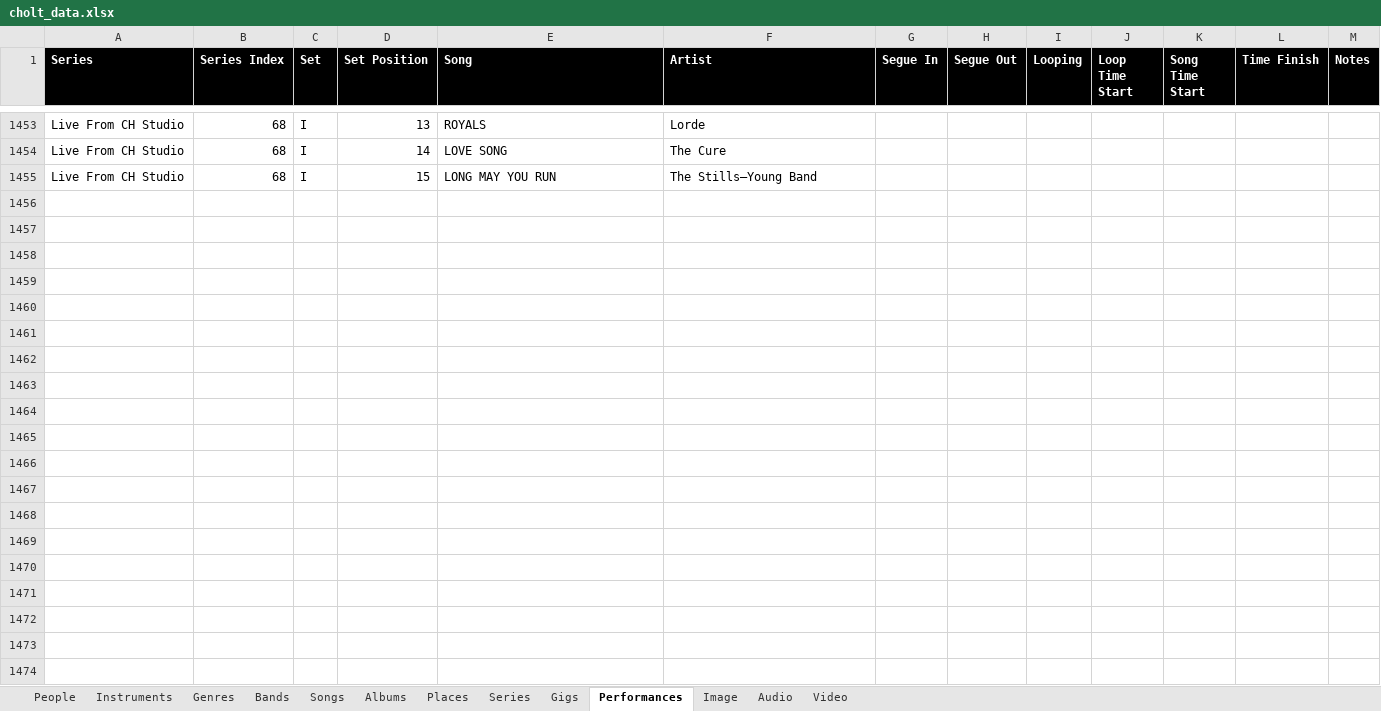
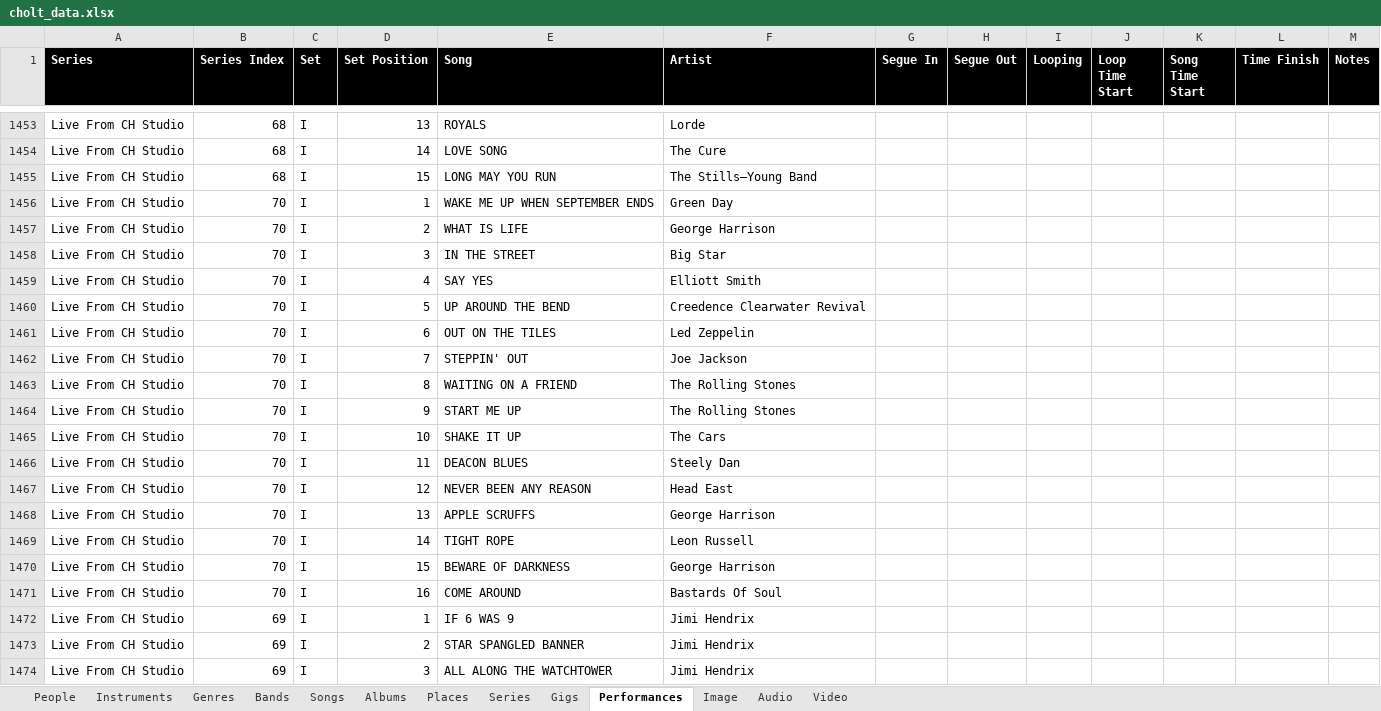
Before and after one commit to TheManInTheShack/ChrisHoltMusic, an Excel workbook: data/cholt_data.xlsx, sheet Performances, drawn as a sheet; only a part is shown, gaps mark what is left out; values as stored, in another font and other column widths than the file's, no borders; the diff covers the shown part only; the diff names each change by its address in the sheet, - before the commit and + after, or states it on an @@ line.

```diff
--- a/data/cholt_data.xlsx (sheet Performances)
+++ b/data/cholt_data.xlsx (sheet Performances)
+row 1456: Live From CH Studio | 70 | I | 1 | WAKE ME UP WHEN SEPTEMBER ENDS | Green Day
+row 1457: Live From CH Studio | 70 | I | 2 | WHAT IS LIFE | George Harrison
+row 1458: Live From CH Studio | 70 | I | 3 | IN THE STREET | Big Star
+row 1459: Live From CH Studio | 70 | I | 4 | SAY YES | Elliott Smith
+row 1460: Live From CH Studio | 70 | I | 5 | UP AROUND THE BEND | Creedence Clearwater Revival
+row 1461: Live From CH Studio | 70 | I | 6 | OUT ON THE TILES | Led Zeppelin
+row 1462: Live From CH Studio | 70 | I | 7 | STEPPIN' OUT | Joe Jackson
+row 1463: Live From CH Studio | 70 | I | 8 | WAITING ON A FRIEND | The Rolling Stones
+row 1464: Live From CH Studio | 70 | I | 9 | START ME UP | The Rolling Stones
+row 1465: Live From CH Studio | 70 | I | 10 | SHAKE IT UP | The Cars
+row 1466: Live From CH Studio | 70 | I | 11 | DEACON BLUES | Steely Dan
+row 1467: Live From CH Studio | 70 | I | 12 | NEVER BEEN ANY REASON | Head East
+row 1468: Live From CH Studio | 70 | I | 13 | APPLE SCRUFFS | George Harrison
+row 1469: Live From CH Studio | 70 | I | 14 | TIGHT ROPE | Leon Russell
+row 1470: Live From CH Studio | 70 | I | 15 | BEWARE OF DARKNESS | George Harrison
+row 1471: Live From CH Studio | 70 | I | 16 | COME AROUND | Bastards Of Soul
+row 1472: Live From CH Studio | 69 | I | 1 | IF 6 WAS 9 | Jimi Hendrix
+row 1473: Live From CH Studio | 69 | I | 2 | STAR SPANGLED BANNER | Jimi Hendrix
+row 1474: Live From CH Studio | 69 | I | 3 | ALL ALONG THE WATCHTOWER | Jimi Hendrix
```
Also changed, not shown: 13 added rows elsewhere in this sheet, sheet Songs, sheet Albums, sheet Gigs, sheet People, sheet Bands.
